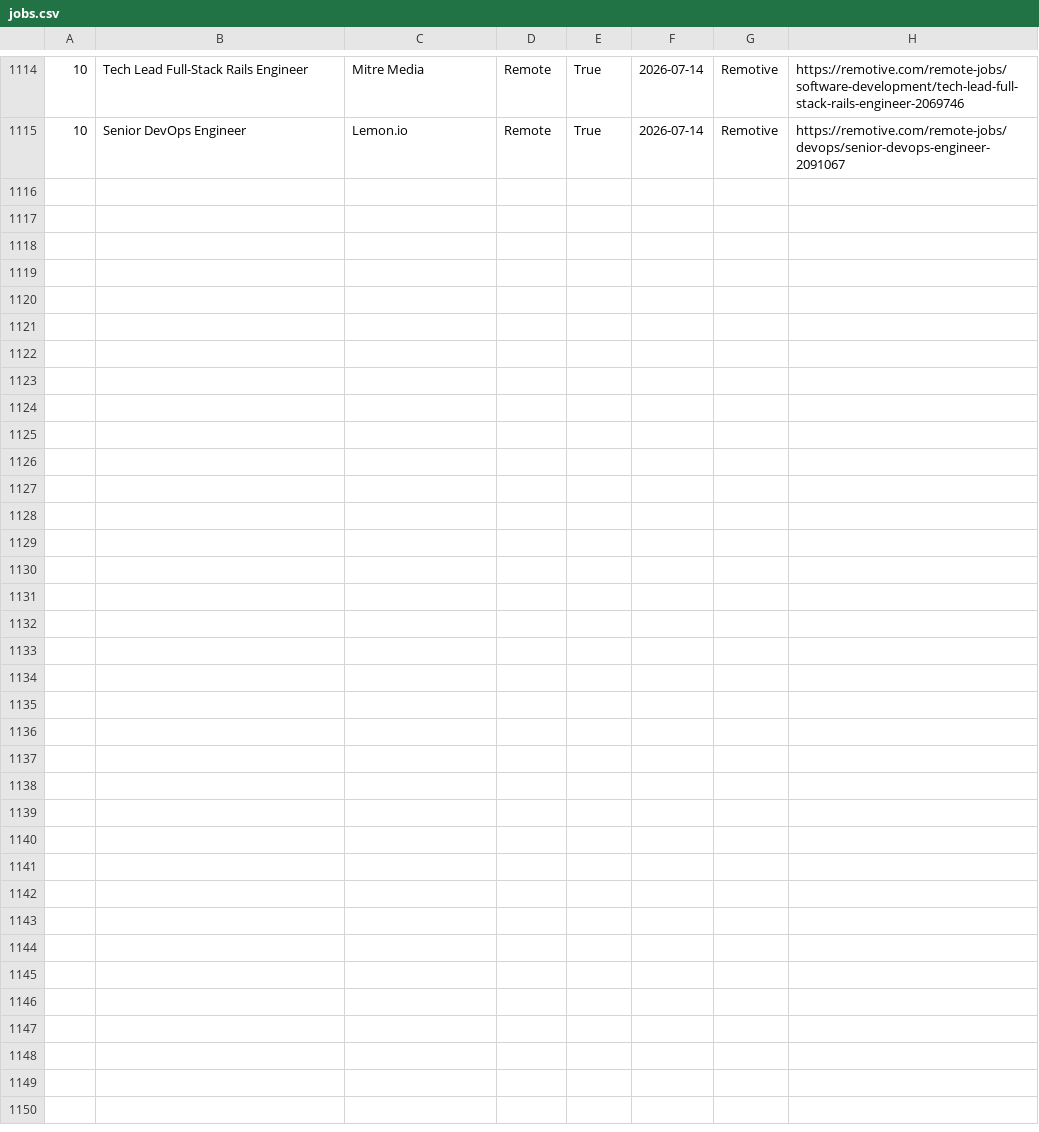
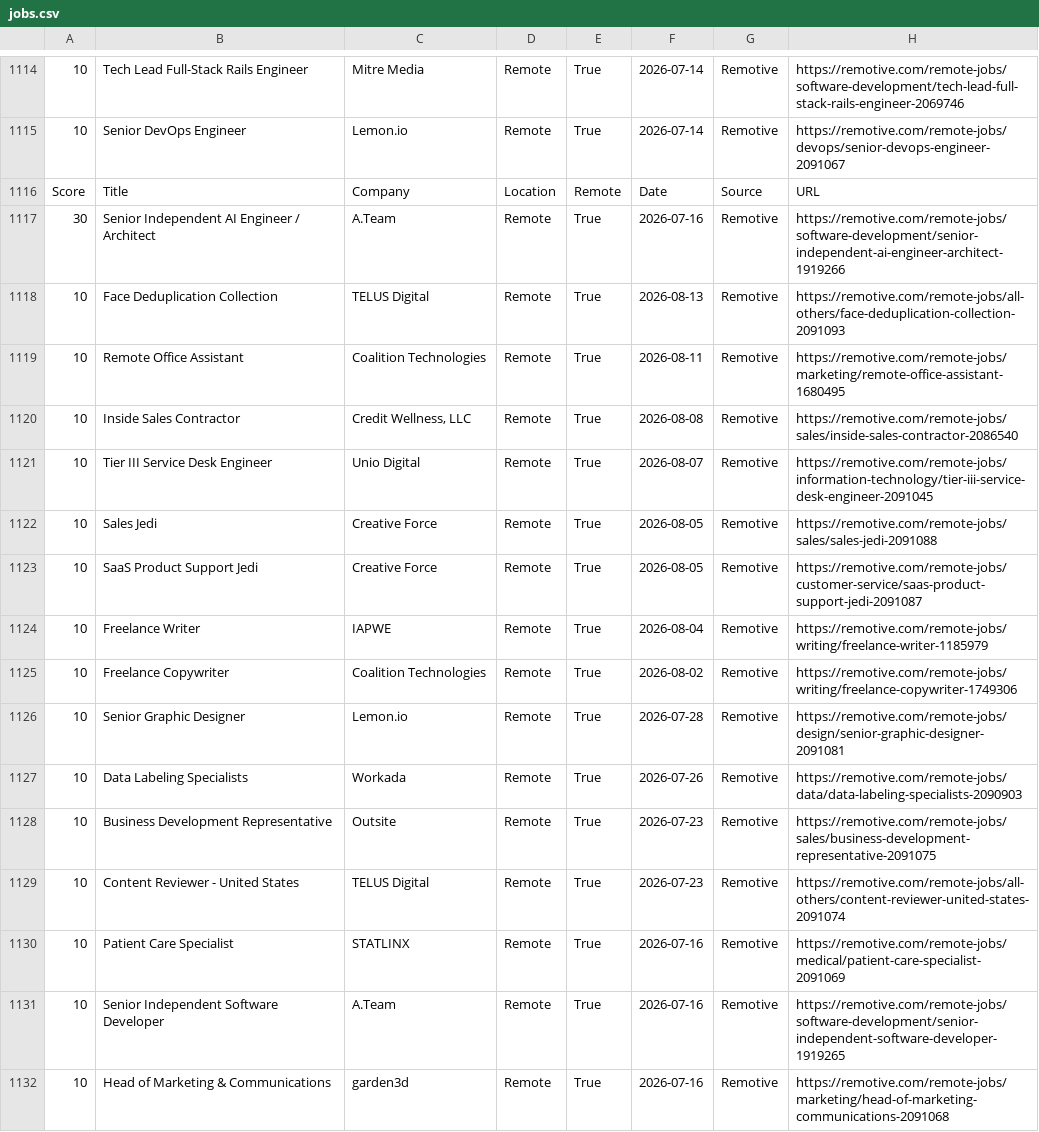
Before and after one commit to hamedmit/JobScraper, a CSV file: output/reports/jobs.csv, drawn as a sheet; only a part is shown, gaps mark what is left out; the diff names each change by its address in the sheet, - before the commit and + after, or states it on an @@ line.

```diff
--- a/output/reports/jobs.csv
+++ b/output/reports/jobs.csv
+row 1116: Score | Title | Company | Location | Remote | Date | Source | URL
+row 1117: 30 | Senior Independent AI Engineer / Architect | A.Team | Remote | True | 2026-07-16 | Remotive | https://remotive.com/remote-jobs/software-development/senior-independent-ai-engineer-architect-1919266
+row 1118: 10 | Face Deduplication Collection | TELUS Digital | Remote | True | 2026-08-13 | Remotive | https://remotive.com/remote-jobs/all-others/face-deduplication-collection-2091093
+row 1119: 10 | Remote Office Assistant | Coalition Technologies | Remote | True | 2026-08-11 | Remotive | https://remotive.com/remote-jobs/marketing/remote-office-assistant-1680495
+row 1120: 10 | Inside Sales Contractor | Credit Wellness, LLC | Remote | True | 2026-08-08 | Remotive | https://remotive.com/remote-jobs/sales/inside-sales-contractor-2086540
+row 1121: 10 | Tier III Service Desk Engineer | Unio Digital | Remote | True | 2026-08-07 | Remotive | https://remotive.com/remote-jobs/information-technology/tier-iii-service-desk-engineer-2091045
+row 1122: 10 | Sales Jedi | Creative Force | Remote | True | 2026-08-05 | Remotive | https://remotive.com/remote-jobs/sales/sales-jedi-2091088
+row 1123: 10 | SaaS Product Support Jedi | Creative Force | Remote | True | 2026-08-05 | Remotive | https://remotive.com/remote-jobs/customer-service/saas-product-support-jedi-2091087
+row 1124: 10 | Freelance Writer | IAPWE | Remote | True | 2026-08-04 | Remotive | https://remotive.com/remote-jobs/writing/freelance-writer-1185979
+row 1125: 10 | Freelance Copywriter | Coalition Technologies | Remote | True | 2026-08-02 | Remotive | https://remotive.com/remote-jobs/writing/freelance-copywriter-1749306
+row 1126: 10 | Senior Graphic Designer | Lemon.io | Remote | True | 2026-07-28 | Remotive | https://remotive.com/remote-jobs/design/senior-graphic-designer-2091081
+row 1127: 10 | Data Labeling Specialists | Workada | Remote | True | 2026-07-26 | Remotive | https://remotive.com/remote-jobs/data/data-labeling-specialists-2090903
+row 1128: 10 | Business Development Representative | Outsite | Remote | True | 2026-07-23 | Remotive | https://remotive.com/remote-jobs/sales/business-development-representative-2091075
+row 1129: 10 | Content Reviewer - United States | TELUS Digital | Remote | True | 2026-07-23 | Remotive | https://remotive.com/remote-jobs/all-others/content-reviewer-united-states-2091074
+row 1130: 10 | Patient Care Specialist | STATLINX | Remote | True | 2026-07-16 | Remotive | https://remotive.com/remote-jobs/medical/patient-care-specialist-2091069
+row 1131: 10 | Senior Independent Software Developer | A.Team | Remote | True | 2026-07-16 | Remotive | https://remotive.com/remote-jobs/software-development/senior-independent-software-developer-1919265
+row 1132: 10 | Head of Marketing & Communications | garden3d | Remote | True | 2026-07-16 | Remotive | https://remotive.com/remote-jobs/marketing/head-of-marketing-communications-2091068
```
Also changed, not shown: output/reports/run_history.csv.
